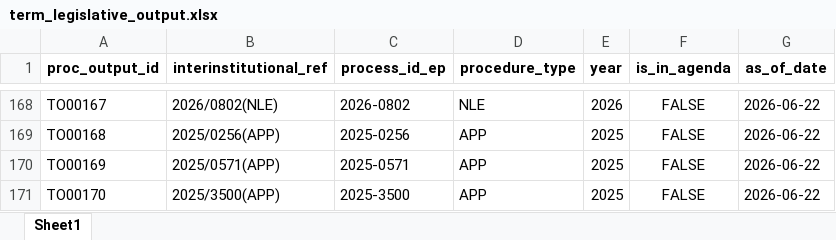
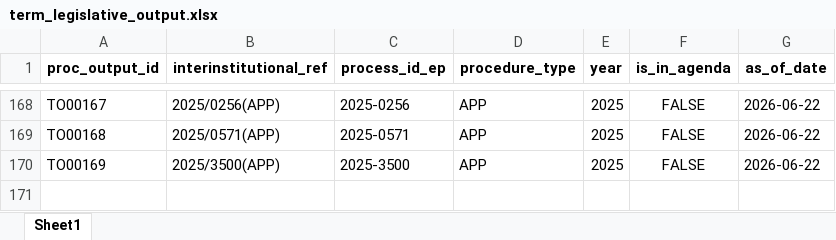
Before and after one commit to Connected-Politics-Lab/EUR_DATA, an Excel workbook: datasets/agenda_implementation/data/output/term_legislative_output.xlsx, sheet Sheet1, drawn as a sheet; only a part is shown, gaps mark what is left out; values as stored, in another font and other column widths than the file's, no borders; the diff covers the shown part only; the diff names each change by its address in the sheet, - before the commit and + after, or states it on an @@ line.

```diff
--- a/datasets/agenda_implementation/data/output/term_legislative_output.xlsx (sheet Sheet1)
+++ b/datasets/agenda_implementation/data/output/term_legislative_output.xlsx (sheet Sheet1)
-B168 (interinstitutional_ref): 2026/0802(NLE)
+B168 (interinstitutional_ref): 2025/0256(APP)
-C168 (process_id_ep): 2026-0802
+C168 (process_id_ep): 2025-0256
-D168 (procedure_type): NLE
+D168 (procedure_type): APP
-E168 (year): 2026
+E168 (year): 2025
-B169 (interinstitutional_ref): 2025/0256(APP)
+B169 (interinstitutional_ref): 2025/0571(APP)
-C169 (process_id_ep): 2025-0256
+C169 (process_id_ep): 2025-0571
-B170 (interinstitutional_ref): 2025/0571(APP)
+B170 (interinstitutional_ref): 2025/3500(APP)
-C170 (process_id_ep): 2025-0571
+C170 (process_id_ep): 2025-3500
-row 171: TO00170 | 2025/3500(APP) | 2025-3500 | APP | 2025 | FALSE | 2026-06-22
```
Also changed, not shown: 30 edited cells elsewhere in this sheet, datasets/agenda_implementation/data/output/agenda_items.xlsx, datasets/agenda_implementation/data/output/evaluations.xlsx, 40 other files.
